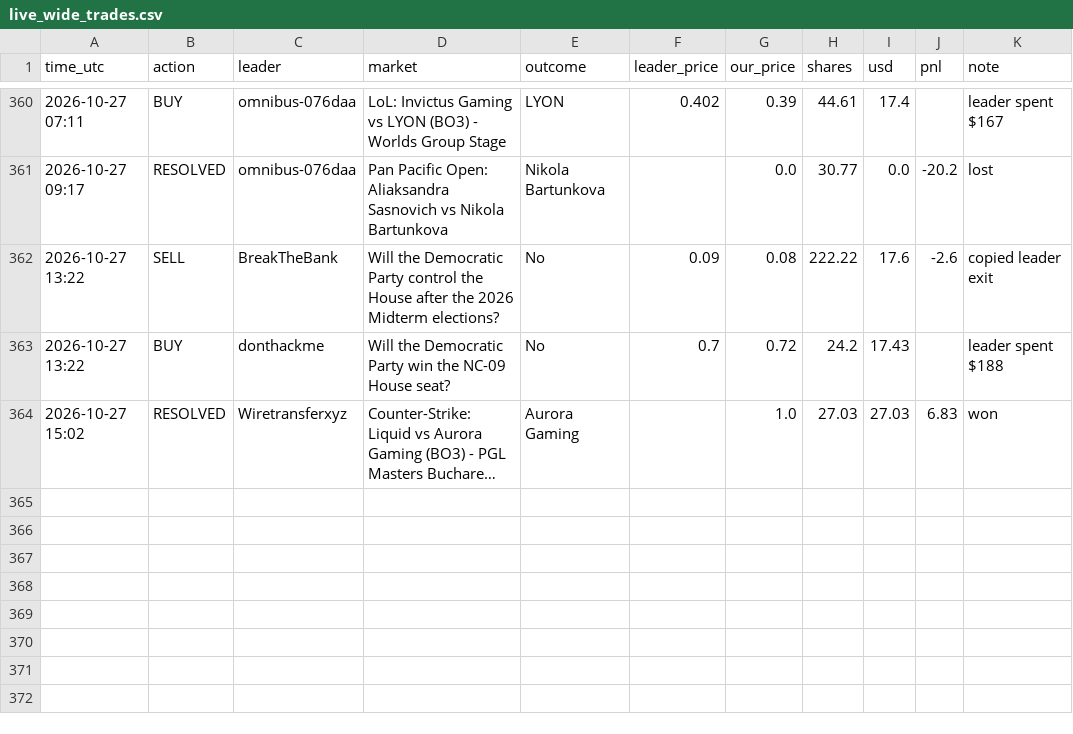
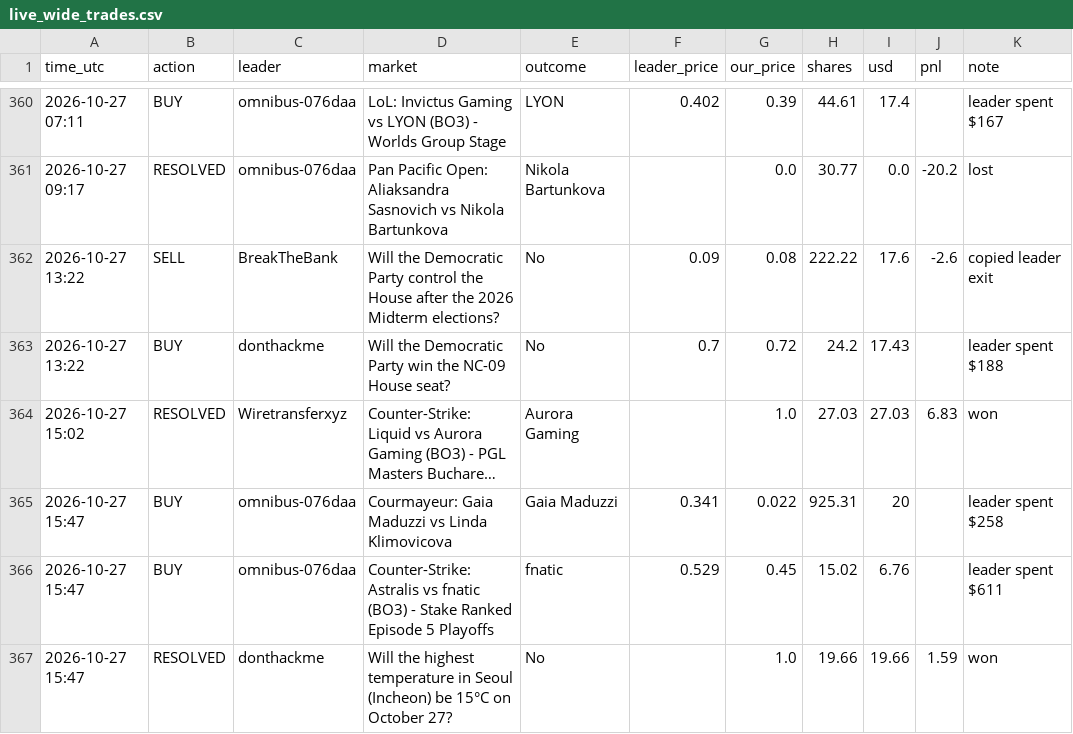
Before and after one commit to Duncan2k04/Polymarket-copybot, a CSV file: data/live_wide_trades.csv, drawn as a sheet; only a part is shown, gaps mark what is left out; long unchanged cells end in …; the diff names each change by its address in the sheet, - before the commit and + after, or states it on an @@ line.

Commit message:
live run 2026-10-27T15:48Z

```diff
--- a/data/live_wide_trades.csv
+++ b/data/live_wide_trades.csv
+row 365: 2026-10-27 15:47 | BUY | omnibus-076daa | Courmayeur: Gaia Maduzzi vs Linda Klimovicova | Gaia Maduzzi | 0.341 | 0.022 | 925.31 | 20 |  | leader spent $258
+row 366: 2026-10-27 15:47 | BUY | omnibus-076daa | Counter-Strike: Astralis vs fnatic (BO3) - Stake Ranked Episode 5 Playoffs | fnatic | 0.529 | 0.45 | 15.02 | 6.76 |  | leader spent $611
+row 367: 2026-10-27 15:47 | RESOLVED | donthackme | Will the highest temperature in Seoul (Incheon) be 15°C on October 27? | No |  | 1.0 | 19.66 | 19.66 | 1.59 | won
```
Also changed, not shown: data/live_top5_equity.csv, data/live_wide_equity.csv, 5 other files.
